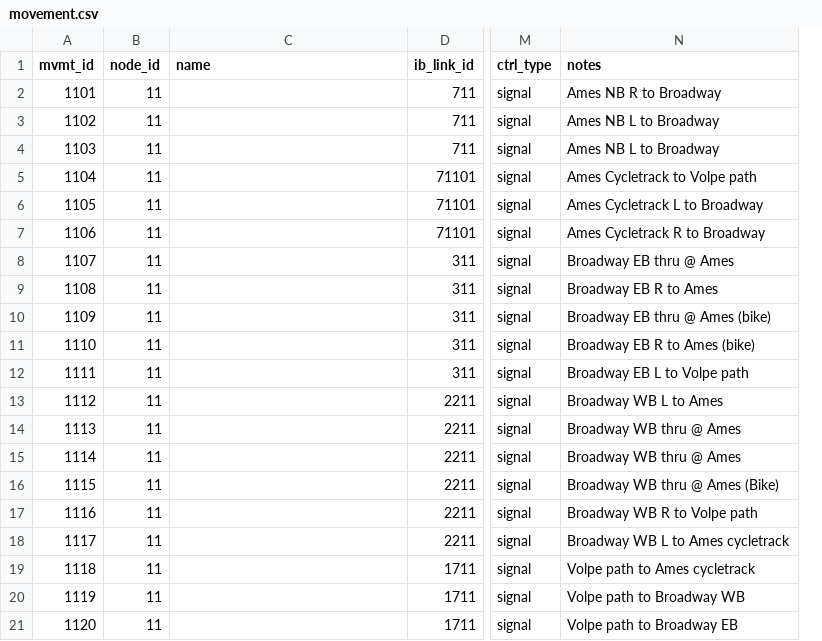
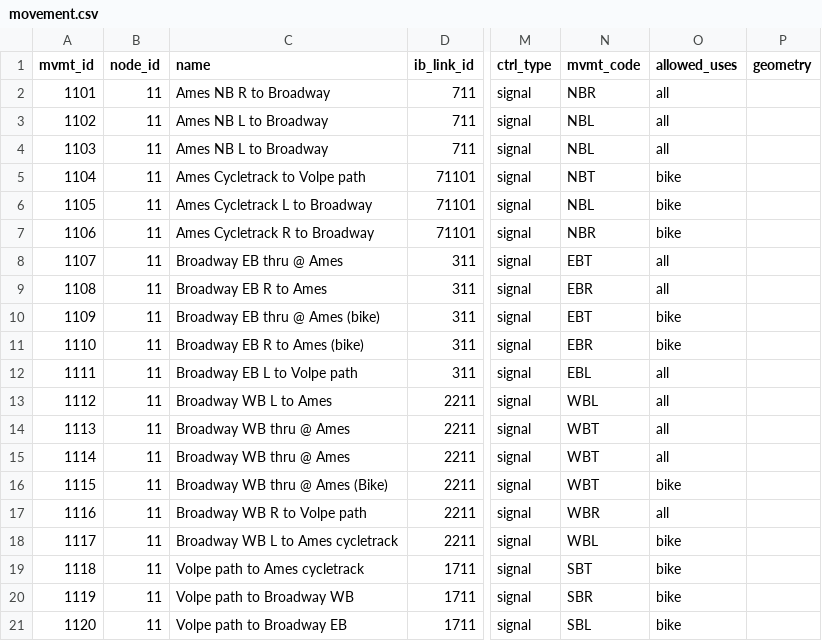
Before and after one commit to zephyr-data-specs/GMNS, a CSV file: examples/Cambridge_Intersection/movement.csv, drawn as a sheet; only a part is shown, gaps mark what is left out; removed rows and columns are numbered as before the commit, all else as after; the diff names each change by its address in the sheet, - before the commit and + after, or states it on an @@ line.

Commit message:
Add files via upload
Added fields per .json spec

```diff
--- a/examples/Cambridge_Intersection/movement.csv
+++ b/examples/Cambridge_Intersection/movement.csv
-column N (notes), rows 2-21: Ames NB R to Broadway | Ames NB L to Broadway | Ames NB L to Broadway | Ames Cycletrack to Volpe path | Ames Cycletrack L to Broadway | Ames Cycletrack R to Broadway | Broadway EB thru @ Ames | Broadway EB R to Ames | Broadway EB thru @ Ames (bike) | Broadway EB R to Ames (bike) | Broadway EB L to Volpe path | Broadway WB L to Ames | Broadway WB thru @ Ames | Broadway WB thru @ Ames | Broadway WB thru @ Ames (Bike) | Broadway WB R to Volpe path | Broadway WB L to Ames cycletrack | Volpe path to Ames cycletrack | Volpe path to Broadway WB | Volpe path to Broadway EB
+column N (mvmt_code), rows 2-21: NBR | NBL | NBL | NBT | NBL | NBR | EBT | EBR | EBT | EBR | EBL | WBL | WBT | WBT | WBT | WBR | WBL | SBT | SBR | SBL
+column O (allowed_uses), rows 2-21: all | all | all | bike | bike | bike | all | all | bike | bike | all | all | all | all | bike | all | bike | bike | bike | bike
+column P (geometry), empty
-C2 (name): (empty)
+C2 (name): Ames NB R to Broadway
-C3:C4 (name): (empty)
+C3:C4 (name): Ames NB L to Broadway
-C5 (name): (empty)
+C5 (name): Ames Cycletrack to Volpe path
-C6 (name): (empty)
+C6 (name): Ames Cycletrack L to Broadway
-C7 (name): (empty)
+C7 (name): Ames Cycletrack R to Broadway
-C8 (name): (empty)
+C8 (name): Broadway EB thru @ Ames
-C9 (name): (empty)
+C9 (name): Broadway EB R to Ames
-C10 (name): (empty)
+C10 (name): Broadway EB thru @ Ames (bike)
-C11 (name): (empty)
+C11 (name): Broadway EB R to Ames (bike)
-C12 (name): (empty)
+C12 (name): Broadway EB L to Volpe path
-C13 (name): (empty)
+C13 (name): Broadway WB L to Ames
-C14:C15 (name): (empty)
+C14:C15 (name): Broadway WB thru @ Ames
-C16 (name): (empty)
+C16 (name): Broadway WB thru @ Ames (Bike)
-C17 (name): (empty)
+C17 (name): Broadway WB R to Volpe path
-C18 (name): (empty)
+C18 (name): Broadway WB L to Ames cycletrack
-C19 (name): (empty)
+C19 (name): Volpe path to Ames cycletrack
-C20 (name): (empty)
+C20 (name): Volpe path to Broadway WB
-C21 (name): (empty)
+C21 (name): Volpe path to Broadway EB
```
